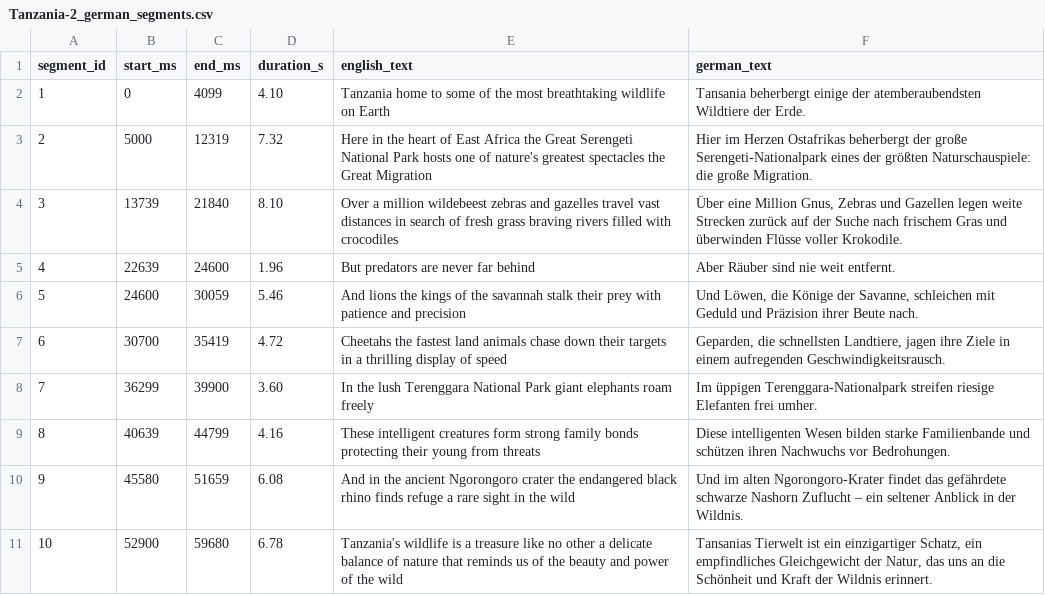
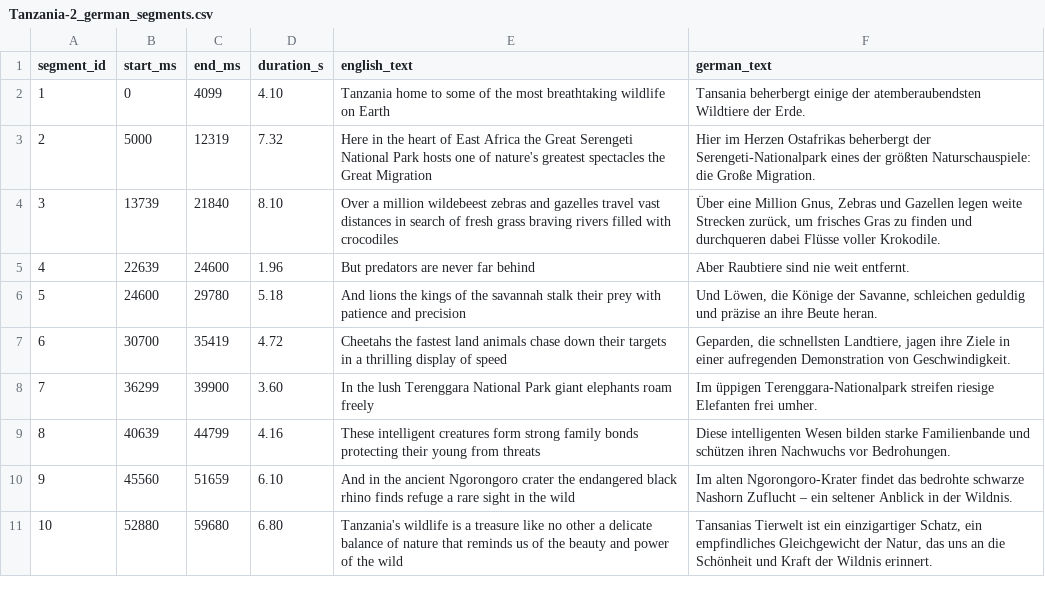
Before and after one commit to NurbolatKenbayev/VideoTranslation, a CSV file: output/Tanzania-2/Tanzania-2_german_segments.csv, drawn as a sheet.

```diff
--- a/output/Tanzania-2/Tanzania-2_german_segments.csv
+++ b/output/Tanzania-2/Tanzania-2_german_segments.csv
@@ -2,10 +2,10 @@ segment_id,start_ms,end_ms,duration_s,english_text,german_text
 1,0,4099,4.10,Tanzania home to some of the most breathtaking wildlife on Earth,Tansania beherbergt einige der atemberaubendsten Wildtiere der Erde.
-2,5000,12319,7.32,Here in the heart of East Africa the Great Serengeti National Park hosts one of nature's greatest spectacles the Great Migration,Hier im Herzen Ostafrikas beherbergt der große Serengeti-Nationalpark eines der größten Naturschauspiele: die große Migration.
-3,13739,21840,8.10,Over a million wildebeest zebras and gazelles travel vast distances in search of fresh grass braving rivers filled with crocodiles,"Über eine Million Gnus, Zebras und Gazellen legen weite Strecken zurück auf der Suche nach frischem Gras und überwinden Flüsse voller Krokodile."
-4,22639,24600,1.96,But predators are never far behind,Aber Räuber sind nie weit entfernt.
-5,24600,30059,5.46,And lions the kings of the savannah stalk their prey with patience and precision,"Und Löwen, die Könige der Savanne, schleichen mit Geduld und Präzision ihrer Beute nach."
-6,30700,35419,4.72,Cheetahs the fastest land animals chase down their targets in a thrilling display of speed,"Geparden, die schnellsten Landtiere, jagen ihre Ziele in einem aufregenden Geschwindigkeitsrausch."
+2,5000,12319,7.32,Here in the heart of East Africa the Great Serengeti National Park hosts one of nature's greatest spectacles the Great Migration,Hier im Herzen Ostafrikas beherbergt der Serengeti-Nationalpark eines der größten Naturschauspiele: die Große Migration.
+3,13739,21840,8.10,Over a million wildebeest zebras and gazelles travel vast distances in search of fresh grass braving rivers filled with crocodiles,"Über eine Million Gnus, Zebras und Gazellen legen weite Strecken zurück, um frisches Gras zu finden und durchqueren dabei Flüsse voller Krokodile."
+4,22639,24600,1.96,But predators are never far behind,Aber Raubtiere sind nie weit entfernt.
+5,24600,29780,5.18,And lions the kings of the savannah stalk their prey with patience and precision,"Und Löwen, die Könige der Savanne, schleichen geduldig und präzise an ihre Beute heran."
+6,30700,35419,4.72,Cheetahs the fastest land animals chase down their targets in a thrilling display of speed,"Geparden, die schnellsten Landtiere, jagen ihre Ziele in einer aufregenden Demonstration von Geschwindigkeit."
 7,36299,39900,3.60,In the lush Terenggara National Park giant elephants roam freely,Im üppigen Terenggara-Nationalpark streifen riesige Elefanten frei umher.
 8,40639,44799,4.16,These intelligent creatures form strong family bonds protecting their young from threats,Diese intelligenten Wesen bilden starke Familienbande und schützen ihren Nachwuchs vor Bedrohungen.
-9,45580,51659,6.08,And in the ancient Ngorongoro crater the endangered black rhino finds refuge a rare sight in the wild,Und im alten Ngorongoro-Krater findet das gefährdete schwarze Nashorn Zuflucht – ein seltener Anblick in der Wildnis.
-10,52900,59680,6.78,Tanzania's wildlife is a treasure like no other a delicate balance of nature that reminds us of the beauty and power of the wild,"Tansanias Tierwelt ist ein einzigartiger Schatz, ein empfindliches Gleichgewicht der Natur, das uns an die Schönheit und Kraft der Wildnis erinnert."
+9,45560,51659,6.10,And in the ancient Ngorongoro crater the endangered black rhino finds refuge a rare sight in the wild,Im alten Ngorongoro-Krater findet das bedrohte schwarze Nashorn Zuflucht – ein seltener Anblick in der Wildnis.
+10,52880,59680,6.80,Tanzania's wildlife is a treasure like no other a delicate balance of nature that reminds us of the beauty and power of the wild,"Tansanias Tierwelt ist ein einzigartiger Schatz, ein empfindliches Gleichgewicht der Natur, das uns an die Schönheit und Kraft der Wildnis erinnert."
```
Also changed, not shown: output/Tanzania-2/Tanzania-2_english_segments.csv, 11 other files.
